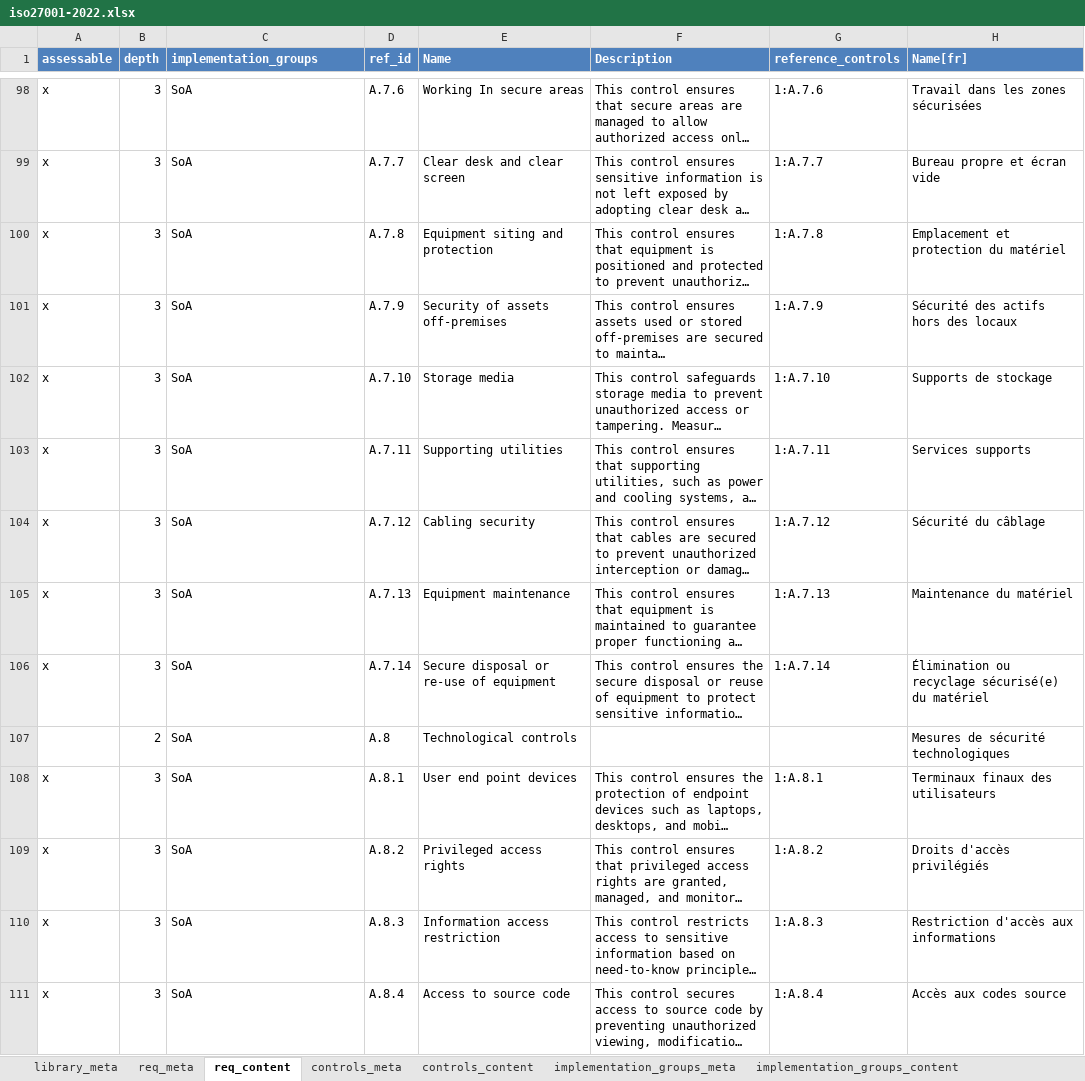
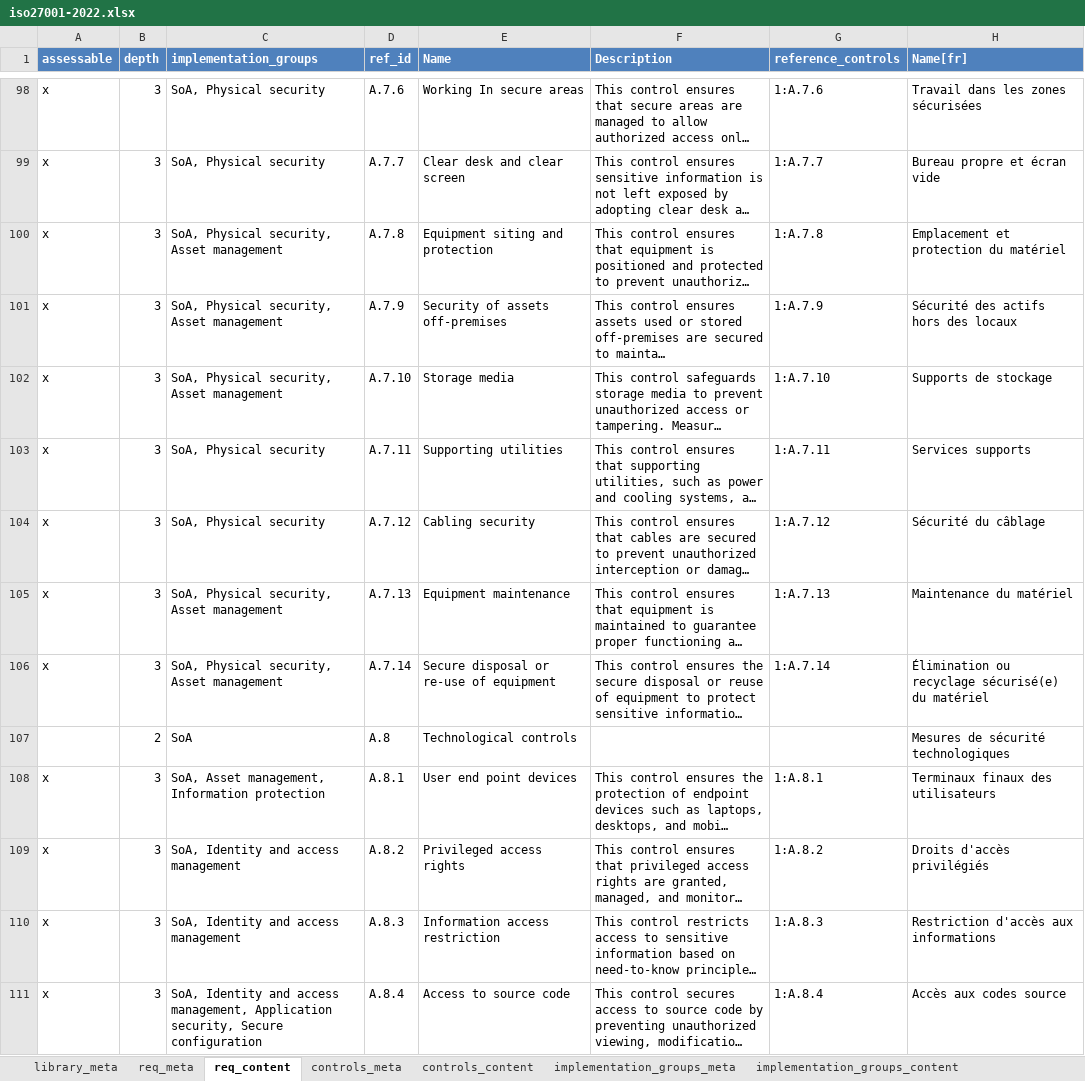
Before and after one commit to ImanABS/ciso-assistant-community, an Excel workbook: tools/excel/iso27001/iso27001-2022.xlsx, sheet req_content, drawn as a sheet; only a part is shown, gaps mark what is left out; long unchanged cells end in …; values as stored, in another font and other column widths than the file's, no borders; table styles not drawn; the diff covers the shown part only; the diff names each change by its address in the sheet, - before the commit and + after, or states it on an @@ line.

Commit message:
Add operational capabilities
15 operational capabilities from ISO/IEC 27002:2022 have been added to the implementation groups.

```diff
--- a/tools/excel/iso27001/iso27001-2022.xlsx (sheet req_content)
+++ b/tools/excel/iso27001/iso27001-2022.xlsx (sheet req_content)
-C98:C99 (implementation_groups): SoA
+C98:C99 (implementation_groups): SoA, Physical security
-C100:C102 (implementation_groups): SoA
+C100:C102 (implementation_groups): SoA, Physical security, Asset management
-C103:C104 (implementation_groups): SoA
+C103:C104 (implementation_groups): SoA, Physical security
-C105:C106 (implementation_groups): SoA
+C105:C106 (implementation_groups): SoA, Physical security, Asset management
-C108 (implementation_groups): SoA
+C108 (implementation_groups): SoA, Asset management, Information protection
-C109:C110 (implementation_groups): SoA
+C109:C110 (implementation_groups): SoA, Identity and access management
-C111 (implementation_groups): SoA
+C111 (implementation_groups): SoA, Identity and access management, Application security, Secure configuration
```
Also changed, not shown: 82 edited cells and cell formats elsewhere in this sheet, sheet implementation_groups_content, sheet library_meta, sheet controls_content, 1 other file.
